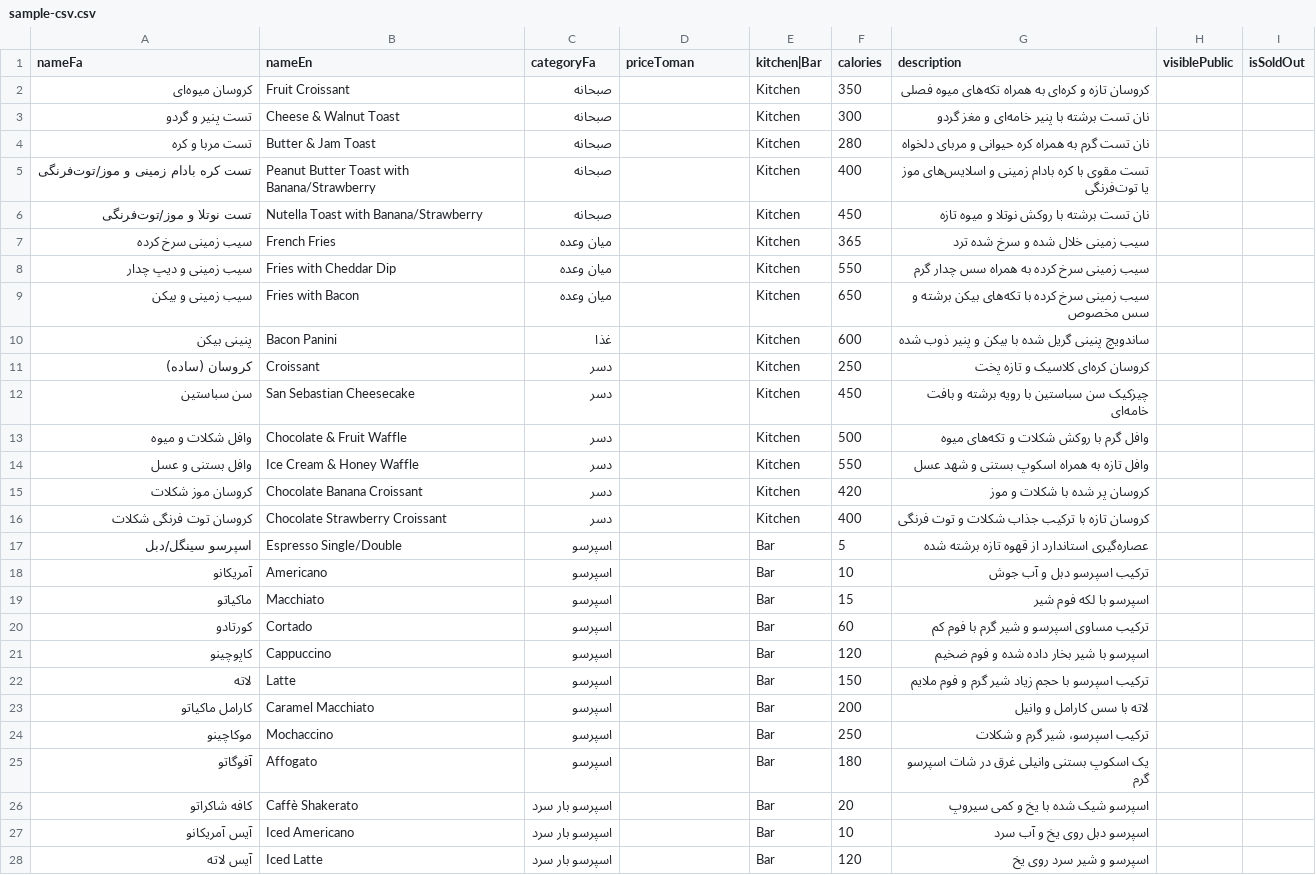
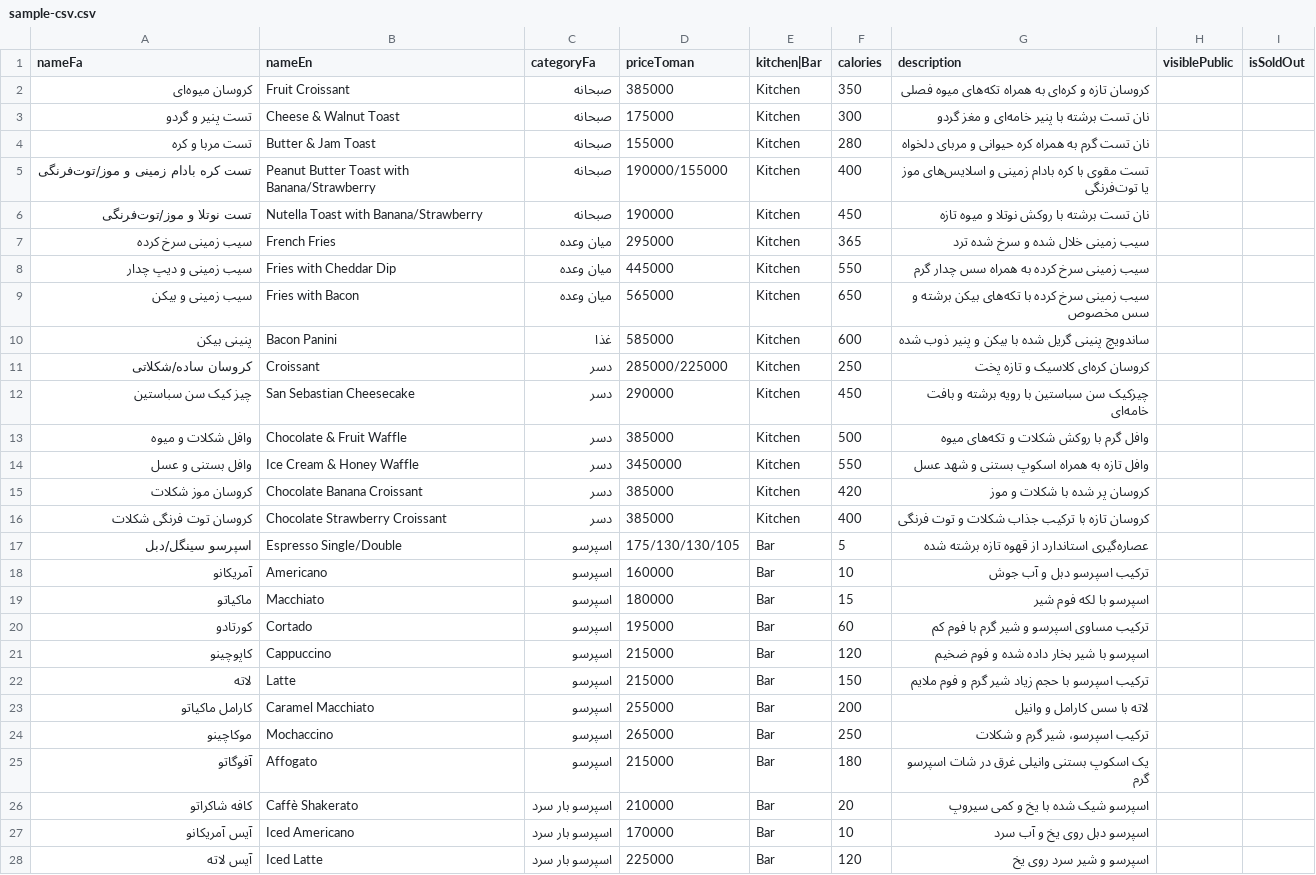
Before and after one commit to najdshad/mofe, a CSV file: sample-csv.csv, drawn as a sheet; only a part is shown; the diff covers the shown part only.

```diff
--- a/sample-csv.csv
+++ b/sample-csv.csv
@@ -1,28 +1,28 @@
 nameFa,nameEn,categoryFa,priceToman,kitchen|Bar,calories,description,visiblePublic,isSoldOut
-کروسان میوه‌ای,Fruit Croissant,صبحانه,,Kitchen,350,کروسان تازه و کره‌ای به همراه تکه‌های میوه فصلی,,
-تست پنیر و گردو,Cheese & Walnut Toast,صبحانه,,Kitchen,300,نان تست برشته با پنیر خامه‌ای و مغز گردو,,
-تست مربا و کره,Butter & Jam Toast,صبحانه,,Kitchen,280,نان تست گرم به همراه کره حیوانی و مربای دلخواه,,
-تست کره بادام زمینی و موز/توت‌فرنگی,Peanut Butter Toast with Banana/Strawberry,صبحانه,,Kitchen,400,تست مقوی با کره بادام زمینی و اسلایس‌های موز یا توت‌فرنگی,,
-تست نوتلا و موز/توت‌فرنگی,Nutella Toast with Banana/Strawberry,صبحانه,,Kitchen,450,نان تست برشته با روکش نوتلا و میوه تازه,,
-سیب زمینی سرخ کرده,French Fries,میان وعده,,Kitchen,365,سیب زمینی خلال شده و سرخ شده ترد,,
-سیب زمینی و دیپ چدار,Fries with Cheddar Dip,میان وعده,,Kitchen,550,سیب زمینی سرخ کرده به همراه سس چدار گرم,,
-سیب زمینی و بیکن,Fries with Bacon,میان وعده,,Kitchen,650,سیب زمینی سرخ کرده با تکه‌های بیکن برشته و سس مخصوص,,
-پنینی بیکن,Bacon Panini,غذا,,Kitchen,600,ساندویچ پنینی گریل شده با بیکن و پنیر ذوب شده,,
-کروسان (ساده),Croissant,دسر,,Kitchen,250,کروسان کره‌ای کلاسیک و تازه پخت,,
-سن سباستین,San Sebastian Cheesecake,دسر,,Kitchen,450,چیزکیک سن سباستین با رویه برشته و بافت خامه‌ای,,
-وافل شکلات و میوه,Chocolate & Fruit Waffle,دسر,,Kitchen,500,وافل گرم با روکش شکلات و تکه‌های میوه,,
-وافل بستنی و عسل,Ice Cream & Honey Waffle,دسر,,Kitchen,550,وافل تازه به همراه اسکوپ بستنی و شهد عسل,,
-کروسان موز شکلات,Chocolate Banana Croissant,دسر,,Kitchen,420,کروسان پر شده با شکلات و موز,,
-کروسان توت فرنگی شکلات,Chocolate Strawberry Croissant,دسر,,Kitchen,400,کروسان تازه با ترکیب جذاب شکلات و توت فرنگی,,
-اسپرسو سینگل/دبل,Espresso Single/Double,اسپرسو,,Bar,5,عصاره‌گیری استاندارد از قهوه تازه برشته شده,,
-آمریکانو,Americano,اسپرسو,,Bar,10,ترکیب اسپرسو دبل و آب جوش,,
-ماکیاتو,Macchiato,اسپرسو,,Bar,15,اسپرسو با لکه فوم شیر,,
-کورتادو,Cortado,اسپرسو,,Bar,60,ترکیب مساوی اسپرسو و شیر گرم با فوم کم,,
-کاپوچینو,Cappuccino,اسپرسو,,Bar,120,اسپرسو با شیر بخار داده شده و فوم ضخیم,,
-لاته,Latte,اسپرسو,,Bar,150,ترکیب اسپرسو با حجم زیاد شیر گرم و فوم ملایم,,
-کارامل ماکیاتو,Caramel Macchiato,اسپرسو,,Bar,200,لاته با سس کارامل و وانیل,,
-موکاچینو,Mochaccino,اسپرسو,,Bar,250,ترکیب اسپرسو، شیر گرم و شکلات,,
-آفوگاتو,Affogato,اسپرسو,,Bar,180,یک اسکوپ بستنی وانیلی غرق در شات اسپرسو گرم,,
-کافه شاکراتو,Caffè Shakerato,اسپرسو بار سرد,,Bar,20,اسپرسو شیک شده با یخ و کمی سیروپ,,
-آیس آمریکانو,Iced Americano,اسپرسو بار سرد,,Bar,10,اسپرسو دبل روی یخ و آب سرد,,
-آیس لاته,Iced Latte,اسپرسو بار سرد,,Bar,120,اسپرسو و شیر سرد روی یخ,,
+کروسان میوه‌ای,Fruit Croissant,صبحانه,385000,Kitchen,350,کروسان تازه و کره‌ای به همراه تکه‌های میوه فصلی,,
+تست پنیر و گردو,Cheese & Walnut Toast,صبحانه,175000,Kitchen,300,نان تست برشته با پنیر خامه‌ای و مغز گردو,,
+تست مربا و کره,Butter & Jam Toast,صبحانه,155000,Kitchen,280,نان تست گرم به همراه کره حیوانی و مربای دلخواه,,
+تست کره بادام زمینی و موز/توت‌فرنگی,Peanut Butter Toast with Banana/Strawberry,صبحانه,190000/155000,Kitchen,400,تست مقوی با کره بادام زمینی و اسلایس‌های موز یا توت‌فرنگی,,
+تست نوتلا و موز/توت‌فرنگی,Nutella Toast with Banana/Strawberry,صبحانه,190000,Kitchen,450,نان تست برشته با روکش نوتلا و میوه تازه,,
+سیب زمینی سرخ کرده,French Fries,میان وعده,295000,Kitchen,365,سیب زمینی خلال شده و سرخ شده ترد,,
+سیب زمینی و دیپ چدار,Fries with Cheddar Dip,میان وعده,445000,Kitchen,550,سیب زمینی سرخ کرده به همراه سس چدار گرم,,
+سیب زمینی و بیکن,Fries with Bacon,میان وعده,565000,Kitchen,650,سیب زمینی سرخ کرده با تکه‌های بیکن برشته و سس مخصوص,,
+پنینی بیکن,Bacon Panini,غذا,585000,Kitchen,600,ساندویچ پنینی گریل شده با بیکن و پنیر ذوب شده,,
+کروسان ساده/شکلاتی,Croissant,دسر,285000/225000,Kitchen,250,کروسان کره‌ای کلاسیک و تازه پخت,,
+چیز کیک سن سباستین,San Sebastian Cheesecake,دسر,290000,Kitchen,450,چیزکیک سن سباستین با رویه برشته و بافت خامه‌ای,,
+وافل شکلات و میوه,Chocolate & Fruit Waffle,دسر,385000,Kitchen,500,وافل گرم با روکش شکلات و تکه‌های میوه,,
+وافل بستنی و عسل,Ice Cream & Honey Waffle,دسر,3450000,Kitchen,550,وافل تازه به همراه اسکوپ بستنی و شهد عسل,,
+کروسان موز شکلات,Chocolate Banana Croissant,دسر,385000,Kitchen,420,کروسان پر شده با شکلات و موز,,
+کروسان توت فرنگی شکلات,Chocolate Strawberry Croissant,دسر,385000,Kitchen,400,کروسان تازه با ترکیب جذاب شکلات و توت فرنگی,,
+اسپرسو سینگل/دبل,Espresso Single/Double,اسپرسو,175/130/130/105,Bar,5,عصاره‌گیری استاندارد از قهوه تازه برشته شده,,
+آمریکانو,Americano,اسپرسو,160000,Bar,10,ترکیب اسپرسو دبل و آب جوش,,
+ماکیاتو,Macchiato,اسپرسو,180000,Bar,15,اسپرسو با لکه فوم شیر,,
+کورتادو,Cortado,اسپرسو,195000,Bar,60,ترکیب مساوی اسپرسو و شیر گرم با فوم کم,,
+کاپوچینو,Cappuccino,اسپرسو,215000,Bar,120,اسپرسو با شیر بخار داده شده و فوم ضخیم,,
+لاته,Latte,اسپرسو,215000,Bar,150,ترکیب اسپرسو با حجم زیاد شیر گرم و فوم ملایم,,
+کارامل ماکیاتو,Caramel Macchiato,اسپرسو,255000,Bar,200,لاته با سس کارامل و وانیل,,
+موکاچینو,Mochaccino,اسپرسو,265000,Bar,250,ترکیب اسپرسو، شیر گرم و شکلات,,
+آفوگاتو,Affogato,اسپرسو,215000,Bar,180,یک اسکوپ بستنی وانیلی غرق در شات اسپرسو گرم,,
+کافه شاکراتو,Caffè Shakerato,اسپرسو بار سرد,210000,Bar,20,اسپرسو شیک شده با یخ و کمی سیروپ,,
+آیس آمریکانو,Iced Americano,اسپرسو بار سرد,170000,Bar,10,اسپرسو دبل روی یخ و آب سرد,,
+آیس لاته,Iced Latte,اسپرسو بار سرد,225000,Bar,120,اسپرسو و شیر سرد روی یخ,,
```
Also changed, not shown: 2 added rows, 3 removed rows and 41 edited cells elsewhere in this file, 4 other files.
